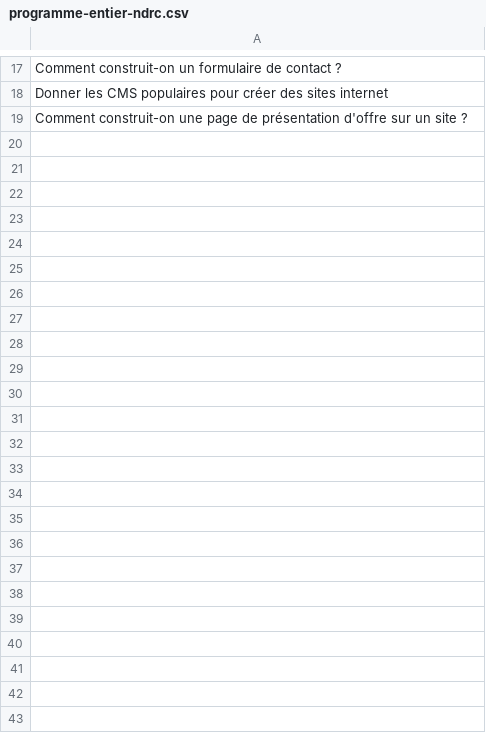
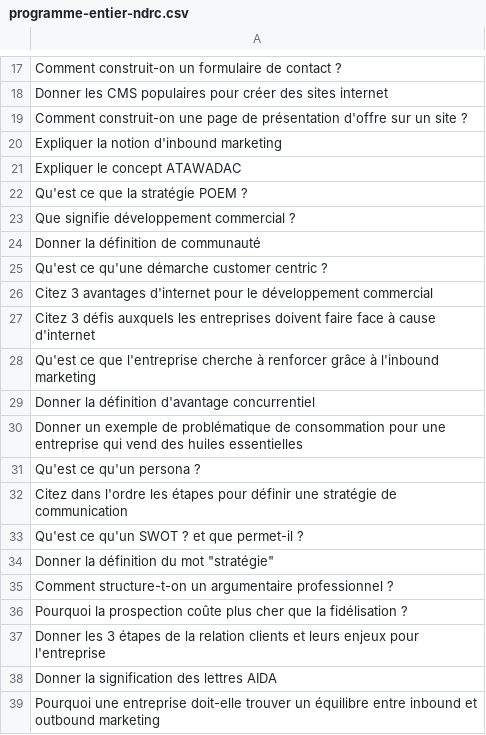
Before and after one commit to coaching-digital/monopoly-ndrc, a CSV file: programme-entier-ndrc.csv, drawn as a sheet; only a part is shown, gaps mark what is left out; the diff covers the shown part only.

Commit message:
Update programme-entier-ndrc.csv

```diff
--- a/programme-entier-ndrc.csv
+++ b/programme-entier-ndrc.csv
@@ -19 +19,21 @@ Donner les CMS populaires pour créer des sites internet
 Comment construit-on une page de présentation d'offre sur un site ?
+Expliquer la notion d'inbound marketing
+Expliquer le concept ATAWADAC
+Qu'est ce que la stratégie POEM ?
+Que signifie développement commercial ?
+Donner la définition de communauté
+Qu'est ce qu'une démarche customer centric ?
+Citez 3 avantages d'internet pour le développement commercial
+Citez 3 défis auxquels les entreprises doivent faire face à cause d'internet
+Qu'est ce que l'entreprise cherche à renforcer grâce à l'inbound marketing
+Donner la définition d'avantage concurrentiel
+Donner un exemple de problématique de consommation pour une entreprise qui vend des huiles essentielles
+Qu'est ce qu'un persona ?
+Citez dans l'ordre les étapes pour définir une stratégie de communication
+Qu'est ce qu'un SWOT ? et que permet-il ?
+Donner la définition du mot "stratégie"
+Comment structure-t-on un argumentaire professionnel ?
+Pourquoi la prospection coûte plus cher que la fidélisation ?
+Donner les 3 étapes de la relation clients et leurs enjeux pour l'entreprise
+Donner la signification des lettres AIDA
+Pourquoi une entreprise doit-elle trouver un équilibre entre inbound et outbound marketing
```
Also changed, not shown: 30 added rows elsewhere in this file.
